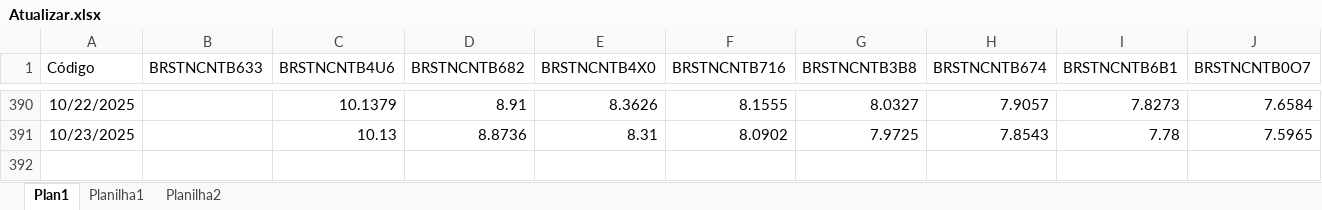
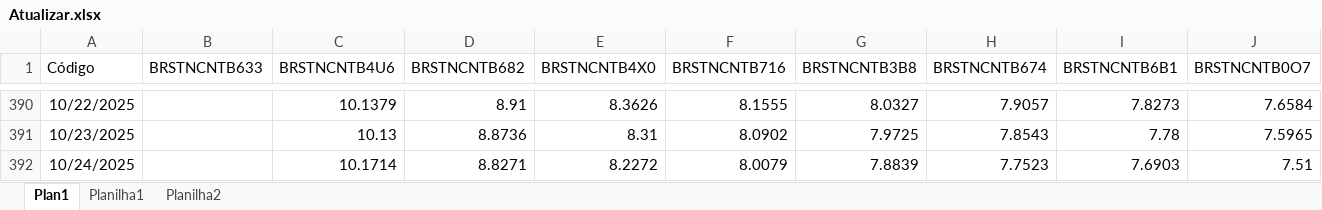
Before and after one commit to AFINVEST/Projeto-Hedge-IPCA, an Excel workbook: Dados/Atualizar.xlsx, sheet Plan1, drawn as a sheet; only a part is shown, gaps mark what is left out; values as stored, in another font and other column widths than the file's, no borders; rows hold the shown columns only; the diff names each change by its address in the sheet, - before the commit and + after, or states it on an @@ line.

```diff
--- a/Dados/Atualizar.xlsx (sheet Plan1)
+++ b/Dados/Atualizar.xlsx (sheet Plan1)
+row 392: 10/24/2025 |  | 10.1714 | 8.8271 | 8.2272 | 8.0079 | 7.8839 | 7.7523 | 7.6903 | 7.51
```
Also changed, not shown: sheet Planilha2, sheet Planilha1, 8 other files.
